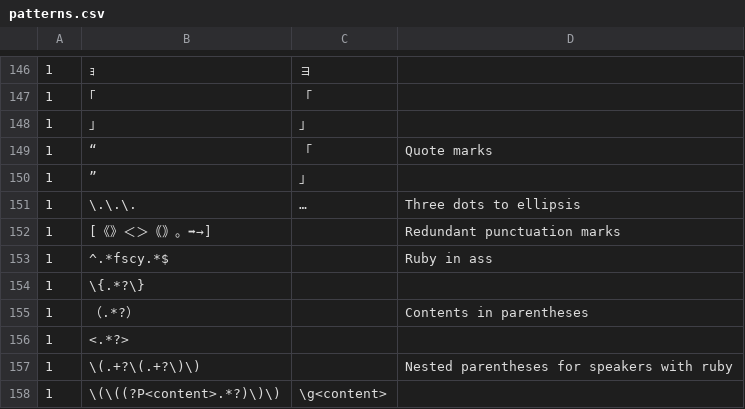
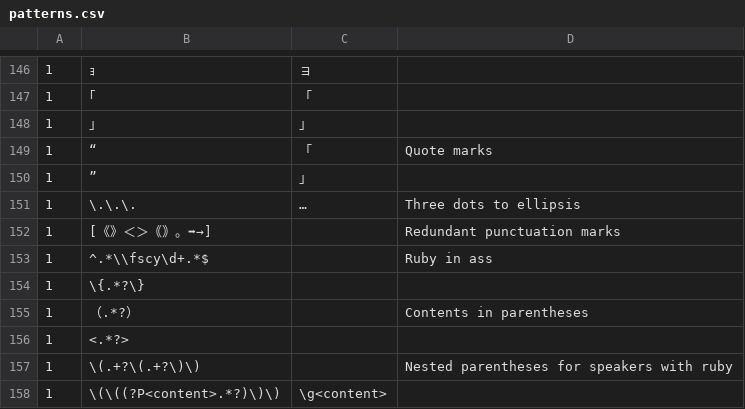
Before and after one commit to Renaissancewo0/pysubGUI, a CSV file: patterns.csv, drawn as a sheet; only a part is shown, gaps mark what is left out.

Commit message:
Revise patterns

```diff
--- a/patterns.csv
+++ b/patterns.csv
@@ -152,3 +152,3 @@
 1,[《》＜＞｟｠。➡→],,Redundant punctuation marks
-1,^.*fscy.*$,,Ruby in ass
+1,^.*\\fscy\d+.*$,,Ruby in ass
 1,\{.*?\},,
```
